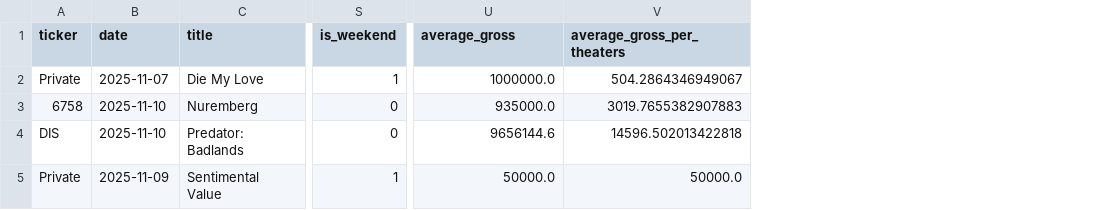
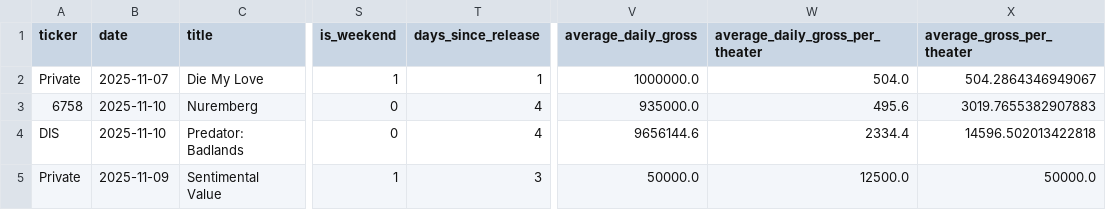
Before and after one commit to skrigel/cinema_by_the_numbers, a CSV file: data/cleaned/movies_after_2025_10.csv, drawn as a sheet; only a part is shown, gaps mark what is left out; addresses are those after the commit; the diff names each change by its address in the sheet, - before the commit and + after, or states it on an @@ line.

```diff
--- a/data/cleaned/movies_after_2025_10.csv
+++ b/data/cleaned/movies_after_2025_10.csv
+column T (days_since_release), rows 2-5: 1 | 4 | 4 | 3
+column W (average_daily_gross_per_theater), rows 2-5: 504.0 | 495.6 | 2334.4 | 12500.0
-V1: average_gross
+V1: average_daily_gross
-X1: average_gross_per_theaters
+X1: average_gross_per_theater
```
Also changed, not shown: data_cleaning/schemas/schema_merged.csv, data_cleaning/schemas/schema_sovai.csv, 9 other files.
